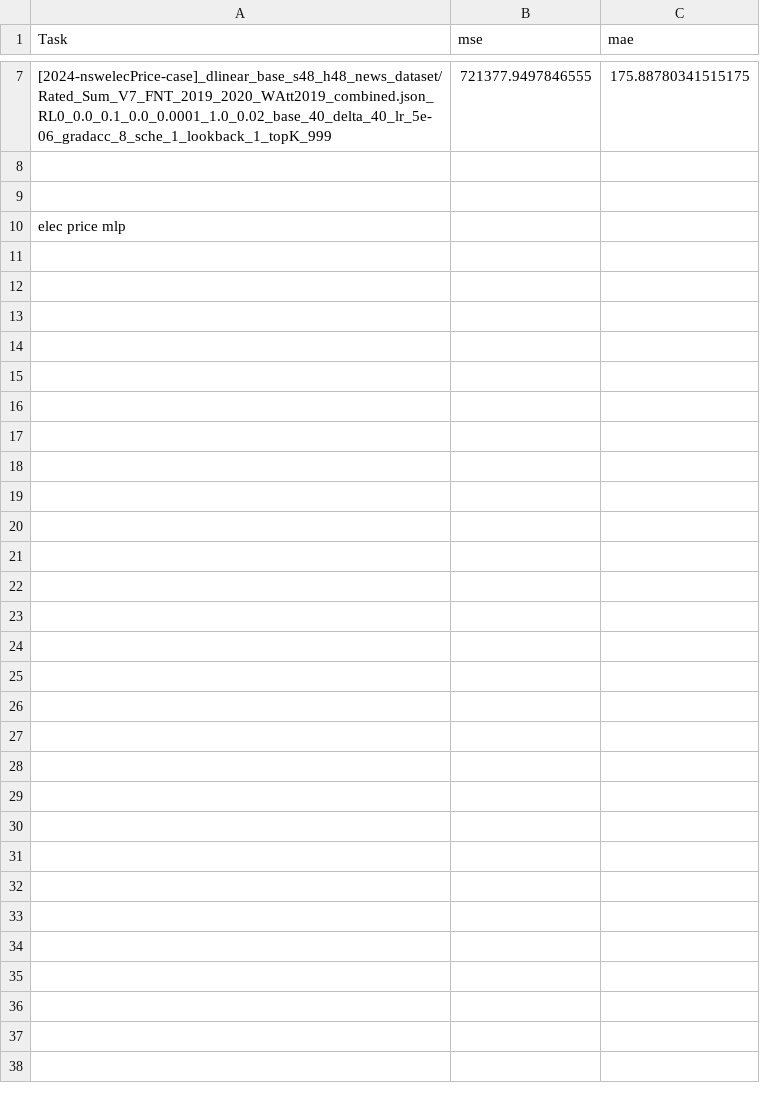
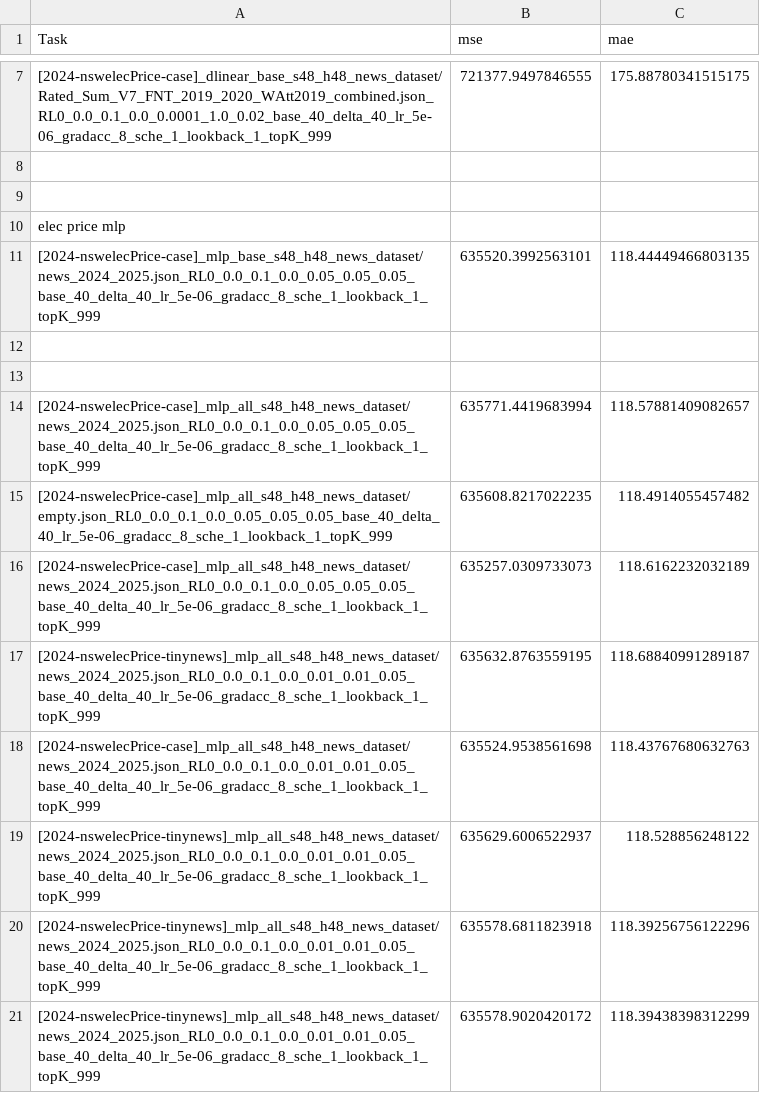
Before and after one commit to BruceBi1115/REIN-RES-LLM, a CSV file: results/test_results.csv, drawn as a sheet; only a part is shown, gaps mark what is left out; the diff names each change by its address in the sheet, - before the commit and + after, or states it on an @@ line.

```diff
--- a/results/test_results.csv
+++ b/results/test_results.csv
+row 11: [2024-nswelecPrice-case]_mlp_base_s48_h48_news_dataset/news_2024_2025.json_RL0_0.0_0.1_0.0_0.05_0.05_0.05_base_40_delta_40_lr_5e-06_gradacc_8_sche_1_lookback_1_topK_999 | 635520.3992563101 | 118.44449466803135
+row 12: (empty)
+row 13: (empty)
+row 14: [2024-nswelecPrice-case]_mlp_all_s48_h48_news_dataset/news_2024_2025.json_RL0_0.0_0.1_0.0_0.05_0.05_0.05_base_40_delta_40_lr_5e-06_gradacc_8_sche_1_lookback_1_topK_999 | 635771.4419683994 | 118.57881409082657
+row 15: [2024-nswelecPrice-case]_mlp_all_s48_h48_news_dataset/empty.json_RL0_0.0_0.1_0.0_0.05_0.05_0.05_base_40_delta_40_lr_5e-06_gradacc_8_sche_1_lookback_1_topK_999 | 635608.8217022235 | 118.4914055457482
+row 16: [2024-nswelecPrice-case]_mlp_all_s48_h48_news_dataset/news_2024_2025.json_RL0_0.0_0.1_0.0_0.05_0.05_0.05_base_40_delta_40_lr_5e-06_gradacc_8_sche_1_lookback_1_topK_999 | 635257.0309733073 | 118.6162232032189
+row 17: [2024-nswelecPrice-tinynews]_mlp_all_s48_h48_news_dataset/news_2024_2025.json_RL0_0.0_0.1_0.0_0.01_0.01_0.05_base_40_delta_40_lr_5e-06_gradacc_8_sche_1_lookback_1_topK_999 | 635632.8763559195 | 118.68840991289187
+row 18: [2024-nswelecPrice-case]_mlp_all_s48_h48_news_dataset/news_2024_2025.json_RL0_0.0_0.1_0.0_0.01_0.01_0.05_base_40_delta_40_lr_5e-06_gradacc_8_sche_1_lookback_1_topK_999 | 635524.9538561698 | 118.43767680632763
+row 19: [2024-nswelecPrice-tinynews]_mlp_all_s48_h48_news_dataset/news_2024_2025.json_RL0_0.0_0.1_0.0_0.01_0.01_0.05_base_40_delta_40_lr_5e-06_gradacc_8_sche_1_lookback_1_topK_999 | 635629.6006522937 | 118.528856248122
+row 20: [2024-nswelecPrice-tinynews]_mlp_all_s48_h48_news_dataset/news_2024_2025.json_RL0_0.0_0.1_0.0_0.01_0.01_0.05_base_40_delta_40_lr_5e-06_gradacc_8_sche_1_lookback_1_topK_999 | 635578.6811823918 | 118.39256756122296
+row 21: [2024-nswelecPrice-tinynews]_mlp_all_s48_h48_news_dataset/news_2024_2025.json_RL0_0.0_0.1_0.0_0.01_0.01_0.05_base_40_delta_40_lr_5e-06_gradacc_8_sche_1_lookback_1_topK_999 | 635578.9020420172 | 118.39438398312299
```
Also changed, not shown: 8 other files.
